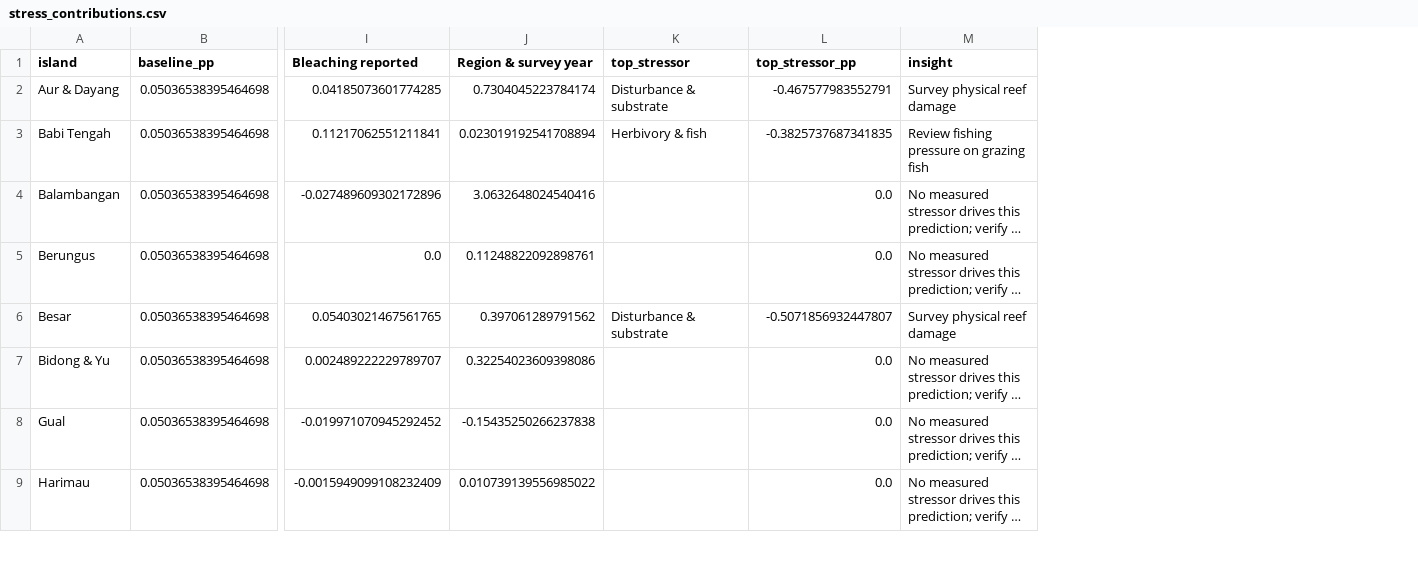
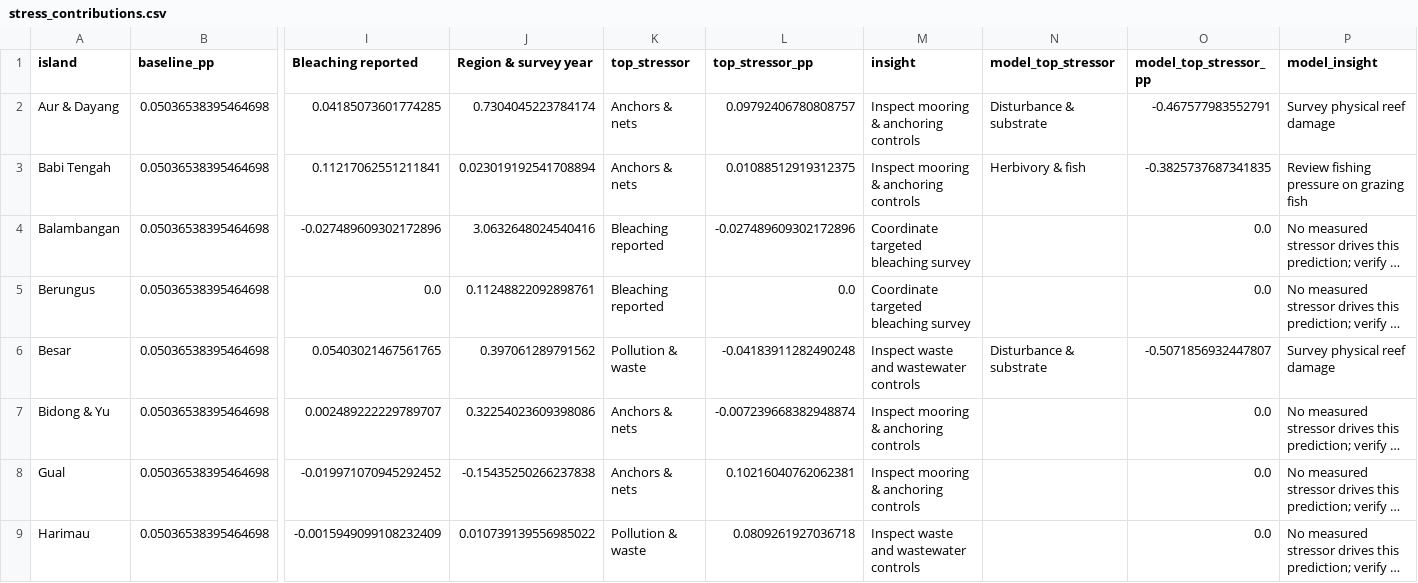
Before and after one commit to Chee613/dosm2026, a CSV file: data/processed/stress_contributions.csv, drawn as a sheet; only a part is shown, gaps mark what is left out; long unchanged cells end in …; addresses are those after the commit; the diff names each change by its address in the sheet, - before the commit and + after, or states it on an @@ line.

Commit message:
feat(stress): use the report's evidence rule as the primary stress contributor
- Add REPORT_STRESSORS mapping priority evidence (thermal stress, anchor impact, waste, none) to a factor group and action
- stress_contributions.csv top_stressor and insight now follow the report; model attribution kept in model_top_stressor, model_top_stressor_pp and model_insight
- Dashboard evidence follows the listed stressor so unit cards match the report's queue
- Rebuild dashboard data.js (stress fields and site-level factor tables)
- Update stress attribution tests for the report-primary rule and the retained model columns

```diff
--- a/data/processed/stress_contributions.csv
+++ b/data/processed/stress_contributions.csv
+column K (top_stressor), rows 2-9: Anchors & nets | Anchors & nets | Bleaching reported | Bleaching reported | Pollution & waste | Anchors & nets | Anchors & nets | Pollution & waste
+column L (top_stressor_pp), rows 2-9: 0.09792406780808757 | 0.01088512919312375 | -0.027489609302172896 | 0.0 | -0.04183911282490248 | -0.007239668382948874 | 0.10216040762062381 | 0.0809261927036718
+column M (insight), rows 2-9: Inspect mooring & anchoring controls | Inspect mooring & anchoring controls | Coordinate targeted bleaching survey | Coordinate targeted bleaching survey | Inspect waste and wastewater controls | Inspect mooring & anchoring controls | Inspect mooring & anchoring controls | Inspect waste and wastewater controls
-N1: top_stressor
+N1: model_top_stressor
-O1: top_stressor_pp
+O1: model_top_stressor_pp
-P1: insight
+P1: model_insight
```
Also changed, not shown: 5 other files.
